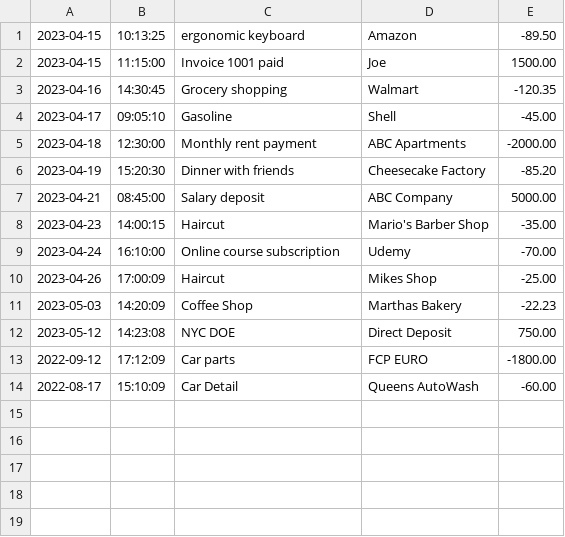
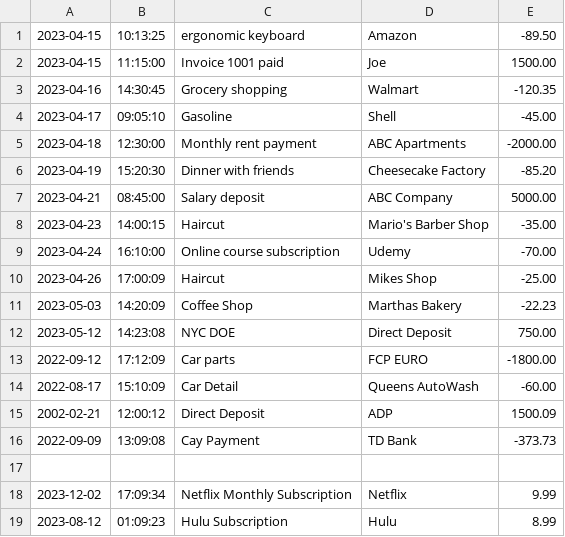
Before and after one commit to joonvent/Capstone1, a CSV file: transaction.csv, drawn as a sheet; the diff names each change by its address in the sheet, - before the commit and + after, or states it on an @@ line.

```diff
--- a/transaction.csv
+++ b/transaction.csv
+row 15: 2002-02-21 | 12:00:12 | Direct Deposit | ADP | 1500.09
+row 16: 2022-09-09 | 13:09:08 | Cay Payment | TD Bank | -373.73
+row 17: (empty)
+row 18: 2023-12-02 | 17:09:34 | Netflix Monthly Subscription | Netflix | 9.99
+row 19: 2023-08-12 | 01:09:23 | Hulu Subscription | Hulu | 8.99
```
Also changed, not shown: 1 other file.
